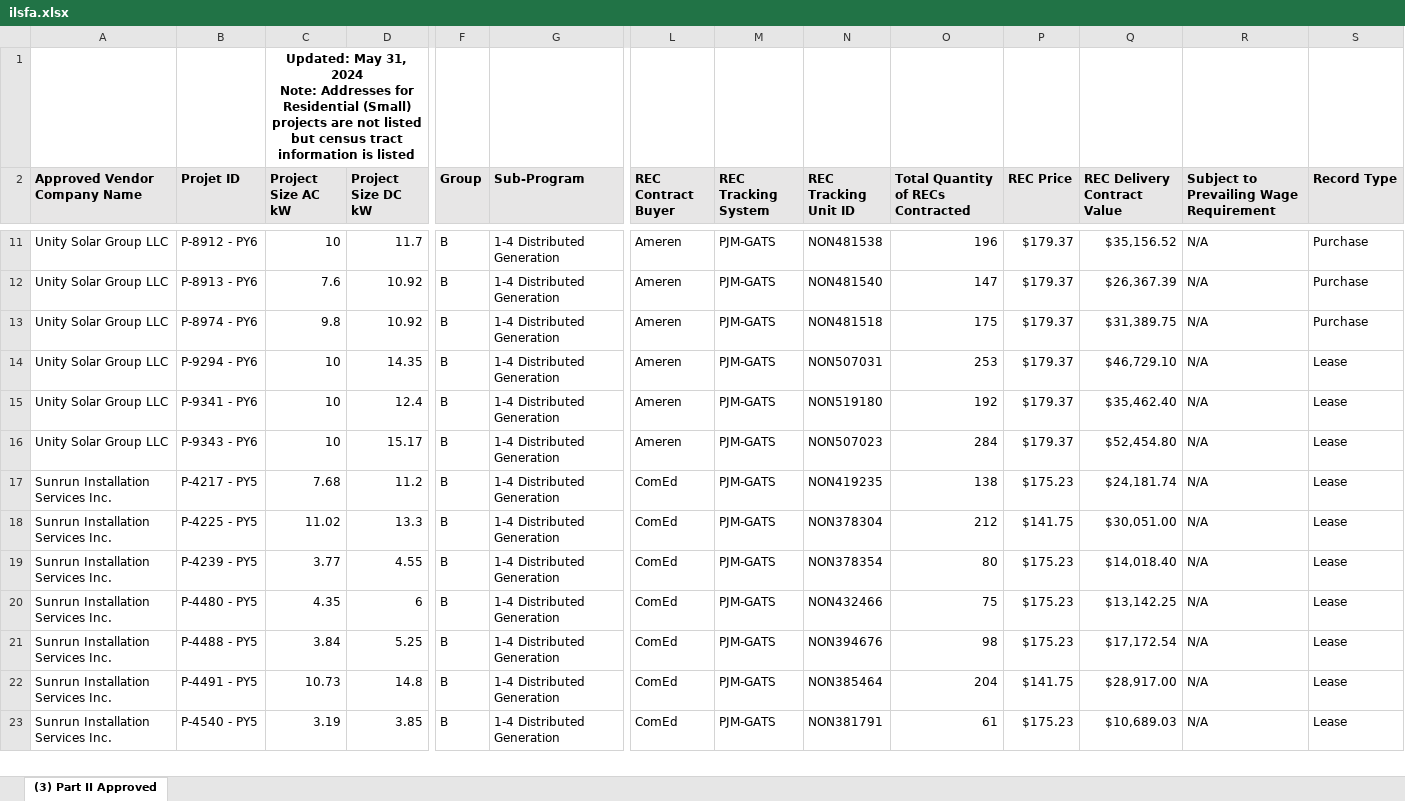
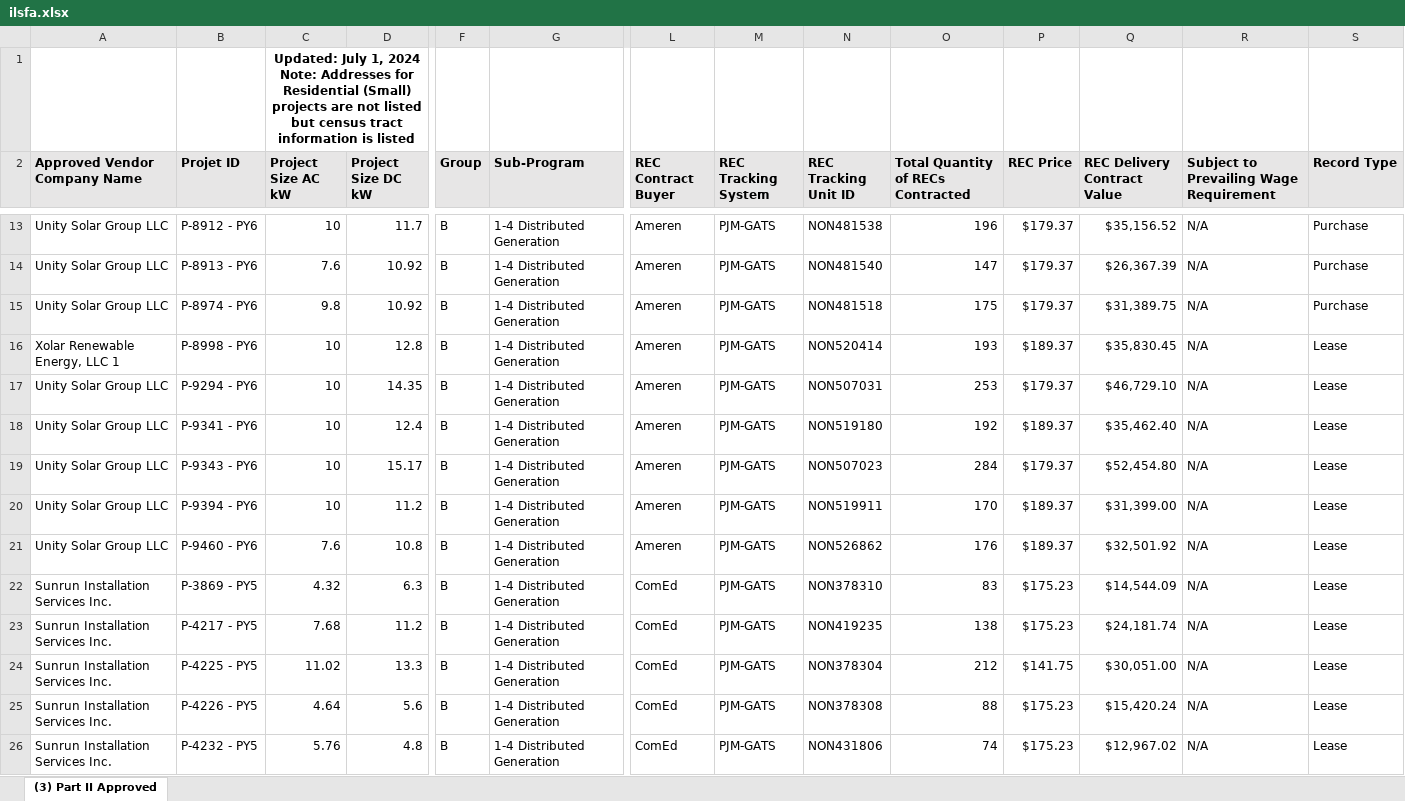
Before and after one commit to chihacknight/il-solar-map, an Excel workbook: data/raw/ilsfa.xlsx, sheet (3) Part II Approved, drawn as a sheet; only a part is shown, gaps mark what is left out; the shorter side is filled out with more unchanged rows; values as stored, in another font and other column widths than the file's, no borders; charts and pictures not drawn; addresses are those after the commit; rows hold the shown columns only; ↵ is a line break in a cell; the diff covers the shown part only; the diff names each change by its address in the sheet, - before the commit and + after, or states it on an @@ line.

```diff
--- a/data/raw/ilsfa.xlsx (sheet (3) Part II Approved)
+++ b/data/raw/ilsfa.xlsx (sheet (3) Part II Approved)
-C1 (Project Size AC kW): Updated: May 31, 2024 ↵ Note:…
+C1 (Project Size AC kW): Updated: July 1, 2024 ↵ Note:…
+row 16: Xolar Renewable Energy, LLC 1 | P-8998 - PY6 | 10 | 12.8 | B | 1-4 Distributed Generation | Ameren | PJM-GATS | NON520414 | 193 | $189.37 | $35,830.45 | N/A | Lease
-P18 (REC Price): $179.37
+P18 (REC Price): $189.37
+row 20: Unity Solar Group LLC | P-9394 - PY6 | 10 | 11.2 | B | 1-4 Distributed Generation | Ameren | PJM-GATS | NON519911 | 170 | $189.37 | $31,399.00 | N/A | Lease
+row 21: Unity Solar Group LLC | P-9460 - PY6 | 7.6 | 10.8 | B | 1-4 Distributed Generation | Ameren | PJM-GATS | NON526862 | 176 | $189.37 | $32,501.92 | N/A | Lease
+row 22: Sunrun Installation Services Inc. | P-3869 - PY5 | 4.32 | 6.3 | B | 1-4 Distributed Generation | ComEd | PJM-GATS | NON378310 | 83 | $175.23 | $14,544.09 | N/A | Lease
+row 25: Sunrun Installation Services Inc. | P-4226 - PY5 | 4.64 | 5.6 | B | 1-4 Distributed Generation | ComEd | PJM-GATS | NON378308 | 88 | $175.23 | $15,420.24 | N/A | Lease
+row 26: Sunrun Installation Services Inc. | P-4232 - PY5 | 5.76 | 4.8 | B | 1-4 Distributed Generation | ComEd | PJM-GATS | NON431806 | 74 | $175.23 | $12,967.02 | N/A | Lease
```
Also changed, not shown: 10 added rows, 1 removed row and 3 edited cells elsewhere in this sheet, charts or pictures, data/raw/ilsfa_report_2.xlsx, 25 other files.
